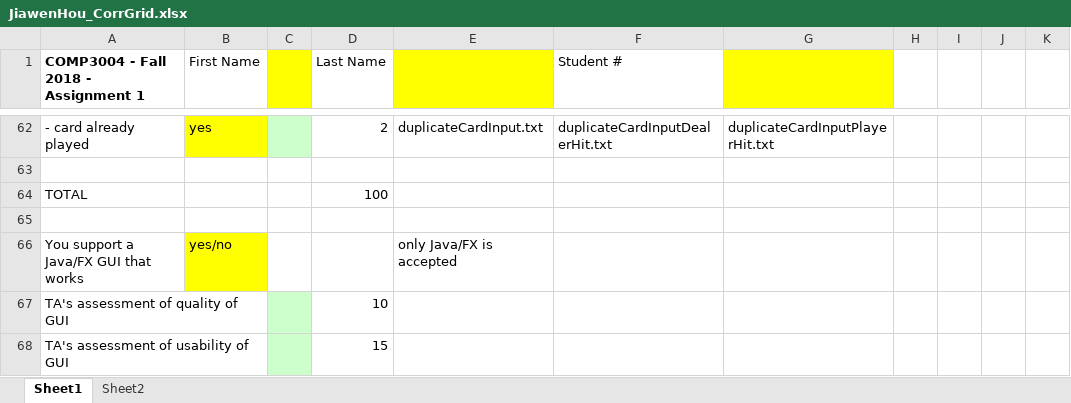
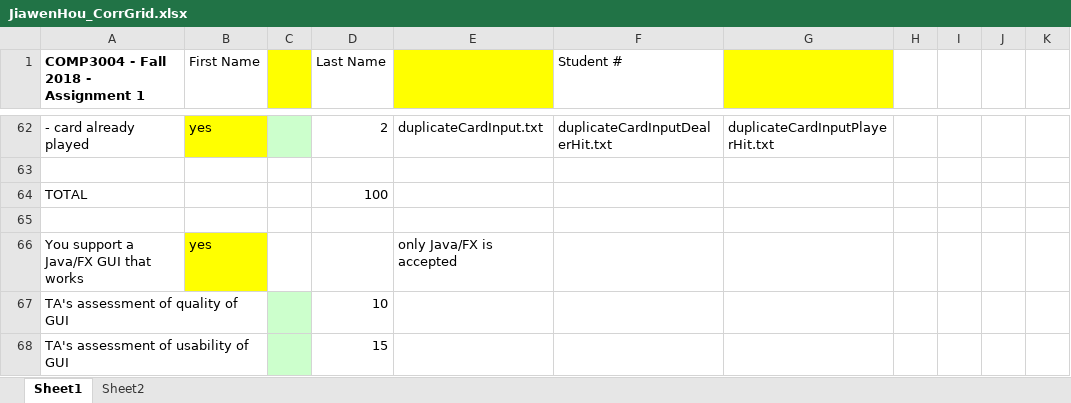
Before and after one commit to WinnieH111/COMP3004_A1, an Excel workbook: JiawenHou_CorrGrid.xlsx, sheet Sheet1, drawn as a sheet; only a part is shown, gaps mark what is left out; values as stored, in another font and other column widths than the file's, no borders; the diff names each change by its address in the sheet, - before the commit and + after, or states it on an @@ line.

Commit message:
Add Correction Grid

```diff
--- a/JiawenHou_CorrGrid.xlsx (sheet Sheet1)
+++ b/JiawenHou_CorrGrid.xlsx (sheet Sheet1)
-B66 (First Name): yes/no
+B66 (First Name): yes
```
